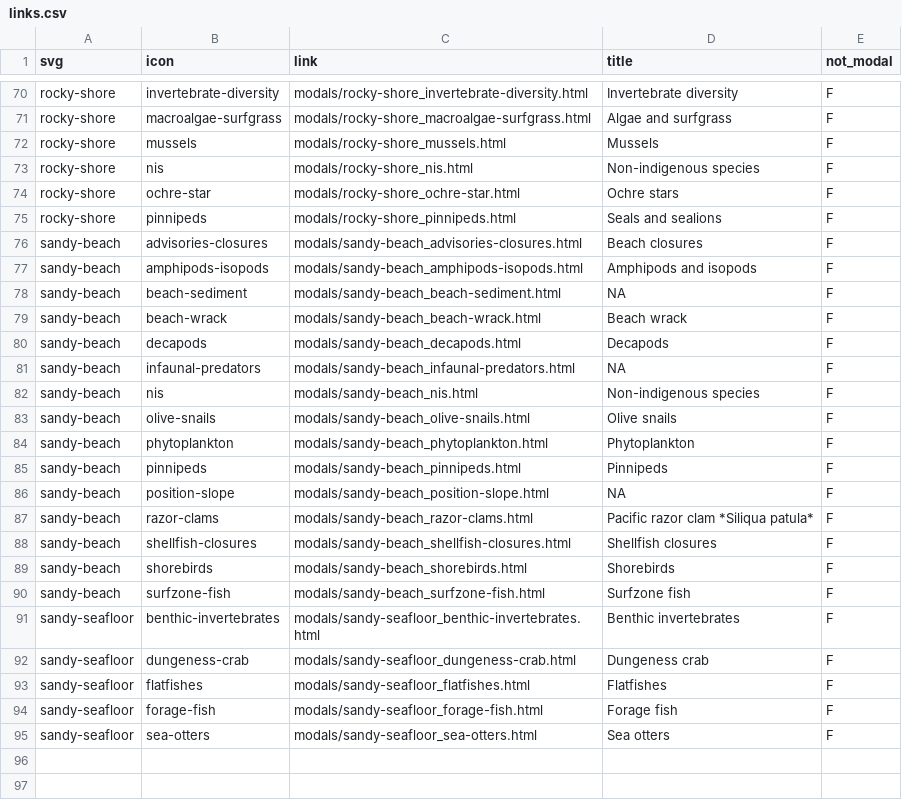
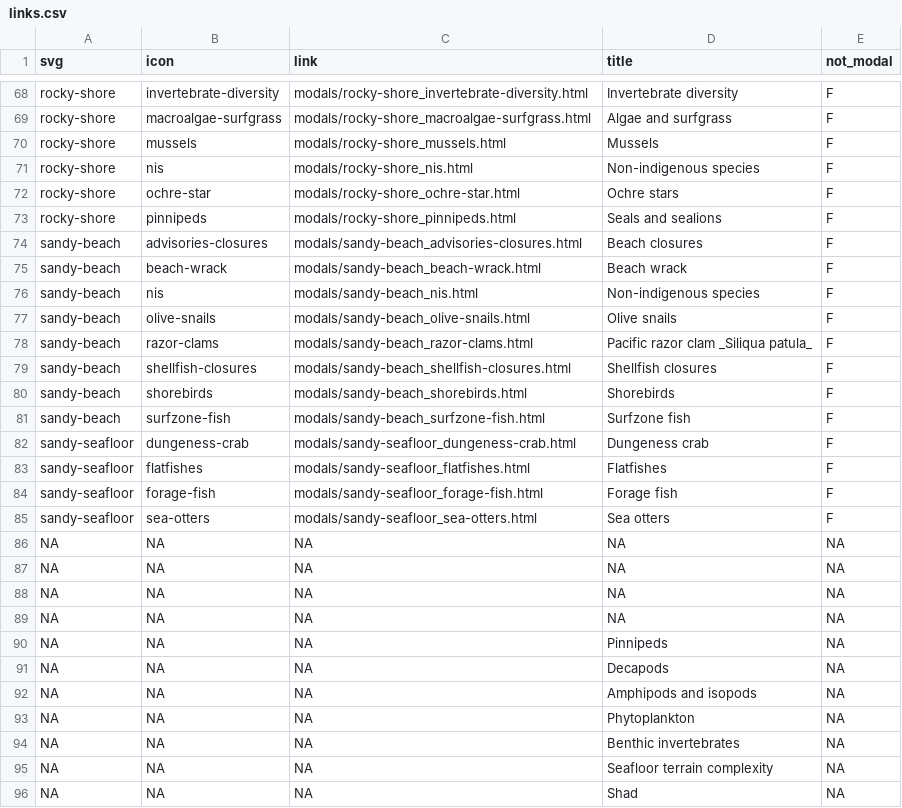
Before and after one commit to noaa-onms/ocnms, a CSV file: svg/links.csv, drawn as a sheet; only a part is shown, gaps mark what is left out; the diff covers the shown part only.

```diff
--- a/svg/links.csv
+++ b/svg/links.csv
@@ -76,13 +74,6 @@ rocky-shore,pinnipeds,modals/rocky-shore_pinnipeds.html,Seals and sealions,F
 sandy-beach,advisories-closures,modals/sandy-beach_advisories-closures.html,Beach closures,F
-sandy-beach,amphipods-isopods,modals/sandy-beach_amphipods-isopods.html,Amphipods and isopods,F
-sandy-beach,beach-sediment,modals/sandy-beach_beach-sediment.html,NA,F
 sandy-beach,beach-wrack,modals/sandy-beach_beach-wrack.html,Beach wrack,F
-sandy-beach,decapods,modals/sandy-beach_decapods.html,Decapods,F
-sandy-beach,infaunal-predators,modals/sandy-beach_infaunal-predators.html,NA,F
 sandy-beach,nis,modals/sandy-beach_nis.html,Non-indigenous species,F
 sandy-beach,olive-snails,modals/sandy-beach_olive-snails.html,Olive snails,F
-sandy-beach,phytoplankton,modals/sandy-beach_phytoplankton.html,Phytoplankton,F
-sandy-beach,pinnipeds,modals/sandy-beach_pinnipeds.html,Pinnipeds,F
-sandy-beach,position-slope,modals/sandy-beach_position-slope.html,NA,F
-sandy-beach,razor-clams,modals/sandy-beach_razor-clams.html,Pacific razor clam *Siliqua patula*,F
+sandy-beach,razor-clams,modals/sandy-beach_razor-clams.html,Pacific razor clam _Siliqua patula_,F
 sandy-beach,shellfish-closures,modals/sandy-beach_shellfish-closures.html,Shellfish closures,F
@@ -90,3 +81,2 @@ sandy-beach,shorebirds,modals/sandy-beach_shorebirds.html,Shorebirds,F
 sandy-beach,surfzone-fish,modals/sandy-beach_surfzone-fish.html,Surfzone fish,F
-sandy-seafloor,benthic-invertebrates,modals/sandy-seafloor_benthic-invertebrates.html,Benthic invertebrates,F
 sandy-seafloor,dungeness-crab,modals/sandy-seafloor_dungeness-crab.html,Dungeness crab,F
@@ -95 +85,12 @@ sandy-seafloor,forage-fish,modals/sandy-seafloor_forage-fish.html,Forage fish,F
 sandy-seafloor,sea-otters,modals/sandy-seafloor_sea-otters.html,Sea otters,F
+NA,NA,NA,NA,NA
+NA,NA,NA,NA,NA
+NA,NA,NA,NA,NA
+NA,NA,NA,NA,NA
+NA,NA,NA,Pinnipeds,NA
+NA,NA,NA,Decapods,NA
+NA,NA,NA,Amphipods and isopods,NA
+NA,NA,NA,Phytoplankton,NA
+NA,NA,NA,Benthic invertebrates,NA
+NA,NA,NA,Seafloor terrain complexity,NA
+NA,NA,NA,Shad,NA
```
Also changed, not shown: 2 removed rows elsewhere in this file, data/gsheets/figures.csv, data/gsheets/modals.csv, 4 other files.
